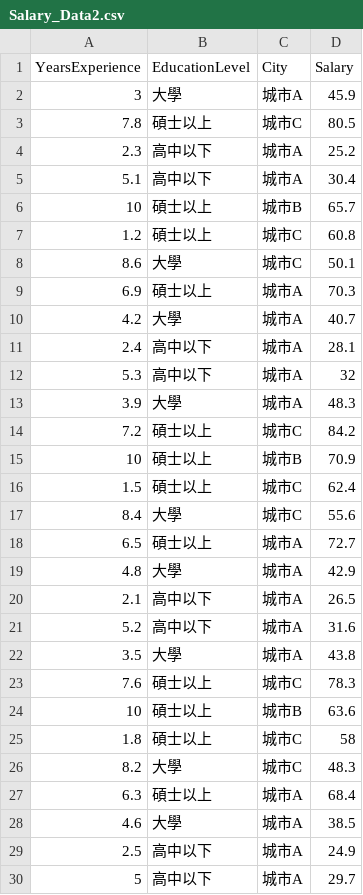
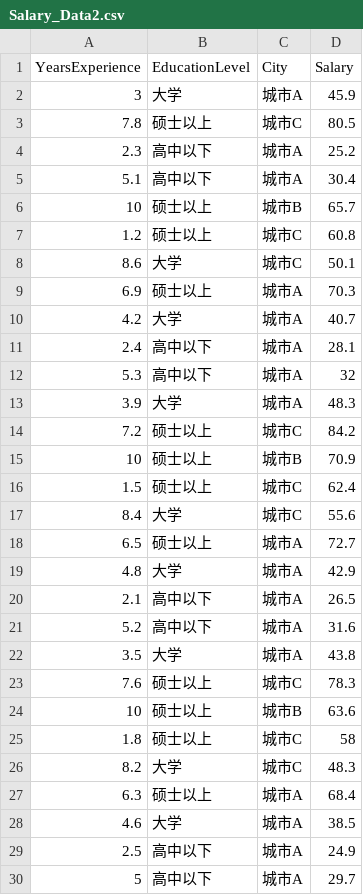
Before and after one commit to iisimpler/ML, a CSV file: linear_regression/Salary_Data2.csv, drawn as a sheet; only a part is shown; the diff covers the shown part only.

```diff
--- a/linear_regression/Salary_Data2.csv
+++ b/linear_regression/Salary_Data2.csv
@@ -1,29 +1,29 @@
 YearsExperience,EducationLevel,City,Salary
-3,大學,城市A,45.9
-7.8,碩士以上,城市C,80.5
+3,大学,城市A,45.9
+7.8,硕士以上,城市C,80.5
 2.3,高中以下,城市A,25.2
 5.1,高中以下,城市A,30.4
-10,碩士以上,城市B,65.7
-1.2,碩士以上,城市C,60.8
-8.6,大學,城市C,50.1
-6.9,碩士以上,城市A,70.3
-4.2,大學,城市A,40.7
+10,硕士以上,城市B,65.7
+1.2,硕士以上,城市C,60.8
+8.6,大学,城市C,50.1
+6.9,硕士以上,城市A,70.3
+4.2,大学,城市A,40.7
 2.4,高中以下,城市A,28.1
 5.3,高中以下,城市A,32
-3.9,大學,城市A,48.3
-7.2,碩士以上,城市C,84.2
-10,碩士以上,城市B,70.9
-1.5,碩士以上,城市C,62.4
-8.4,大學,城市C,55.6
-6.5,碩士以上,城市A,72.7
-4.8,大學,城市A,42.9
+3.9,大学,城市A,48.3
+7.2,硕士以上,城市C,84.2
+10,硕士以上,城市B,70.9
+1.5,硕士以上,城市C,62.4
+8.4,大学,城市C,55.6
+6.5,硕士以上,城市A,72.7
+4.8,大学,城市A,42.9
 2.1,高中以下,城市A,26.5
 5.2,高中以下,城市A,31.6
-3.5,大學,城市A,43.8
-7.6,碩士以上,城市C,78.3
-10,碩士以上,城市B,63.6
-1.8,碩士以上,城市C,58
-8.2,大學,城市C,48.3
-6.3,碩士以上,城市A,68.4
-4.6,大學,城市A,38.5
+3.5,大学,城市A,43.8
+7.6,硕士以上,城市C,78.3
+10,硕士以上,城市B,63.6
+1.8,硕士以上,城市C,58
+8.2,大学,城市C,48.3
+6.3,硕士以上,城市A,68.4
+4.6,大学,城市A,38.5
 2.5,高中以下,城市A,24.9
```
Also changed, not shown: 7 edited cells elsewhere in this file.
